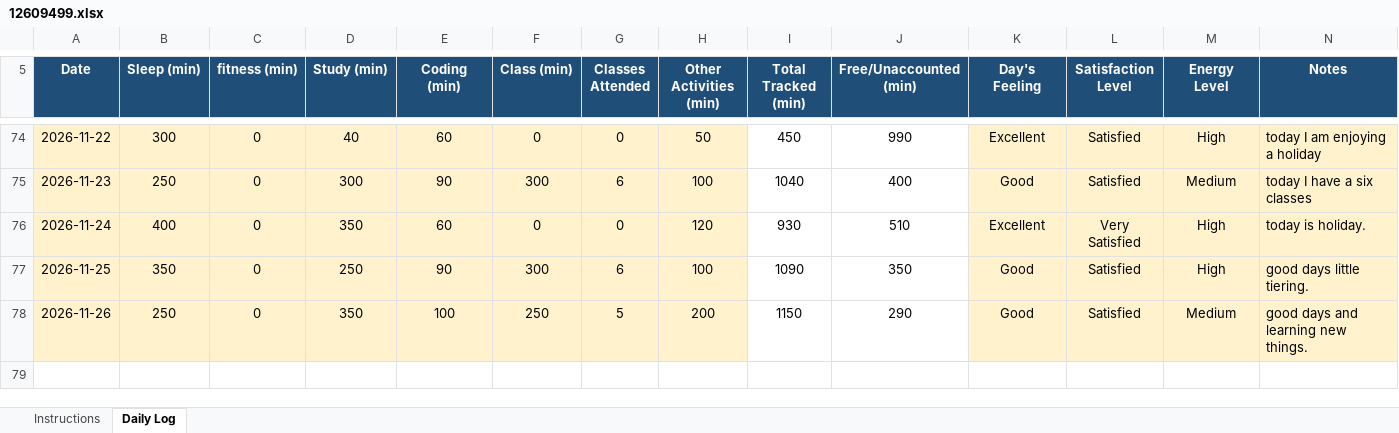
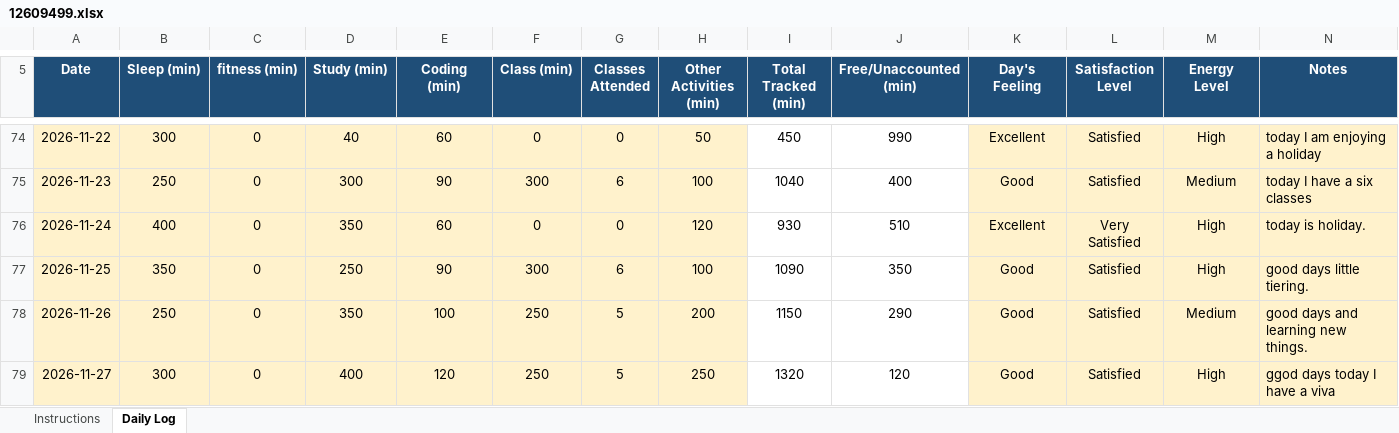
Before and after one commit to dograsania775-cmd/CAP776, an Excel workbook: 12609499.xlsx, sheet Daily Log, drawn as a sheet; only a part is shown, gaps mark what is left out; values as stored, in another font and other column widths than the file's, no borders; conditional formats not drawn; the diff names each change by its address in the sheet, - before the commit and + after, or states it on an @@ line.

Commit message:
second commit

```diff
--- a/12609499.xlsx (sheet Daily Log)
+++ b/12609499.xlsx (sheet Daily Log)
+row 79: 2026-11-27 | 300 | 0 | 400 | 120 | 250 | 5 | 250 | 1320 | 120 | Good | Satisfied | High | ggod days today I have a viva
```
